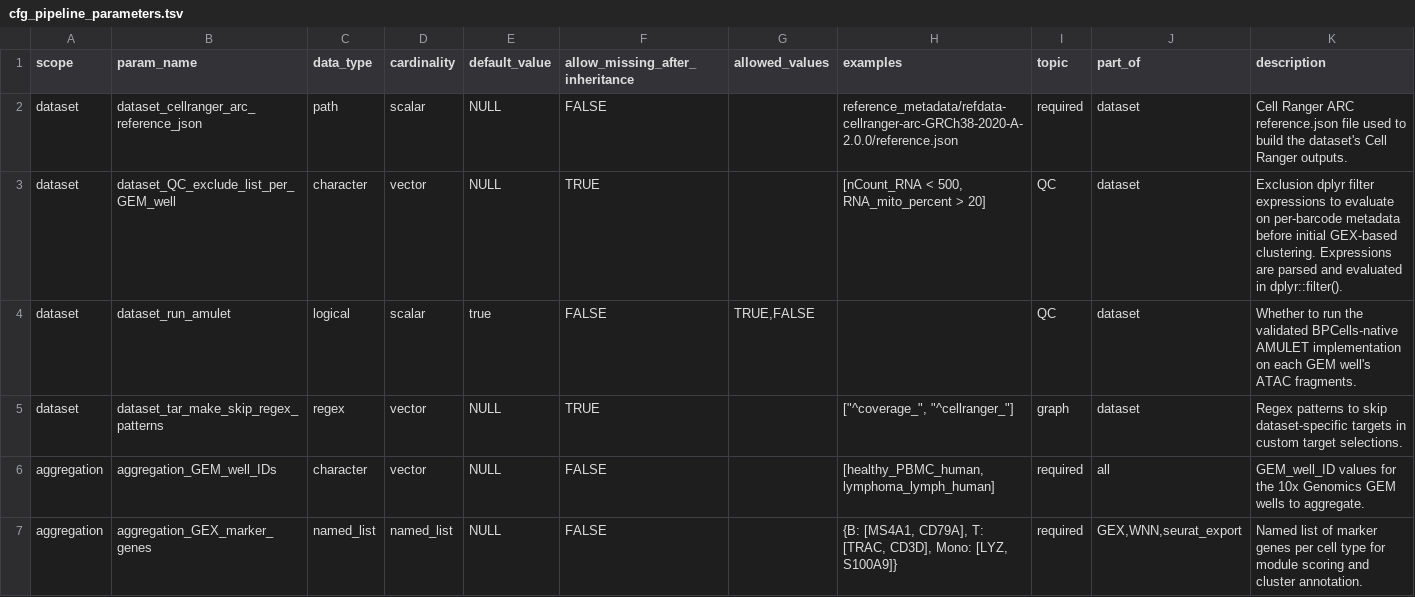
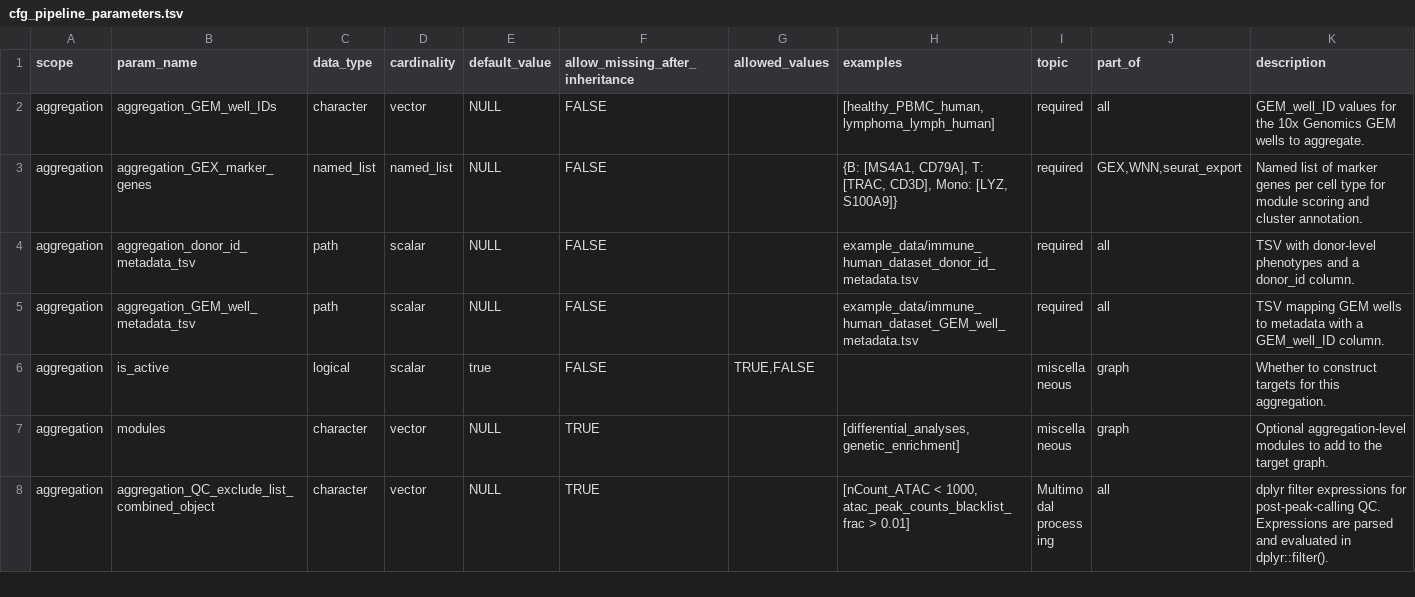
Before and after one commit to koefoeden/multiomeR, a TSV file: cfg_pipeline_parameters.tsv, drawn as a sheet; only a part is shown; the shorter side is filled out with more unchanged rows.

Commit message:
move dataset settings into GEM well config
Store references, QC expressions, AMULET selection, and activation directly on GEM well rows while deriving dataset QC summaries from the dataset label. Preserve existing internal mapped symbols so cached target commands remain unchanged.

non_target_breaking

```diff
--- a/cfg_pipeline_parameters.tsv
+++ b/cfg_pipeline_parameters.tsv
@@ -1,6 +1,2 @@
 scope                	 param_name                                                            	 data_type 	 cardinality	 default_value                    	allow_missing_after_inheritance	 allowed_values           	 examples                                                                                                            	 topic                        	 part_of               	 description
-dataset              	 dataset_cellranger_arc_reference_json                                	 path      	 scalar     	 NULL                             	FALSE                          	                          	 reference_metadata/refdata-cellranger-arc-GRCh38-2020-A-2.0.0/reference.json                                                                   	required	 dataset               	 Cell Ranger ARC reference.json file used to build the dataset's Cell Ranger outputs.
-dataset              	 dataset_QC_exclude_list_per_GEM_well                                  	 character 	 vector     	 NULL                             	TRUE                           	                          	 [nCount_RNA < 500, RNA_mito_percent > 20]                                                                           	 QC                           	 dataset               	 Exclusion dplyr filter expressions to evaluate on per-barcode metadata before initial GEX-based clustering. Expressions are parsed and evaluated in dplyr::filter().
-dataset              	 dataset_run_amulet                                                    	 logical   	 scalar     	 true                             	FALSE                          	 TRUE,FALSE               	                                                                                                                     	 QC                           	 dataset               	 Whether to run the validated BPCells-native AMULET implementation on each GEM well's ATAC fragments.
-dataset              	 dataset_tar_make_skip_regex_patterns                                  	 regex     	 vector     	 NULL                             	TRUE                           	                          	 ["^coverage_", "^cellranger_"]                                                                                      	 graph                        	 dataset               	 Regex patterns to skip dataset-specific targets in custom target selections.
 aggregation          	 aggregation_GEM_well_IDs                                              	 character 	 vector     	 NULL                             	FALSE                          	                          	 [healthy_PBMC_human, lymphoma_lymph_human]                                                                          	required	 all                   	 GEM_well_ID values for the 10x Genomics GEM wells to aggregate.
```
Also changed, not shown: cfg_GEM_wells_template.tsv, 12 other files.
